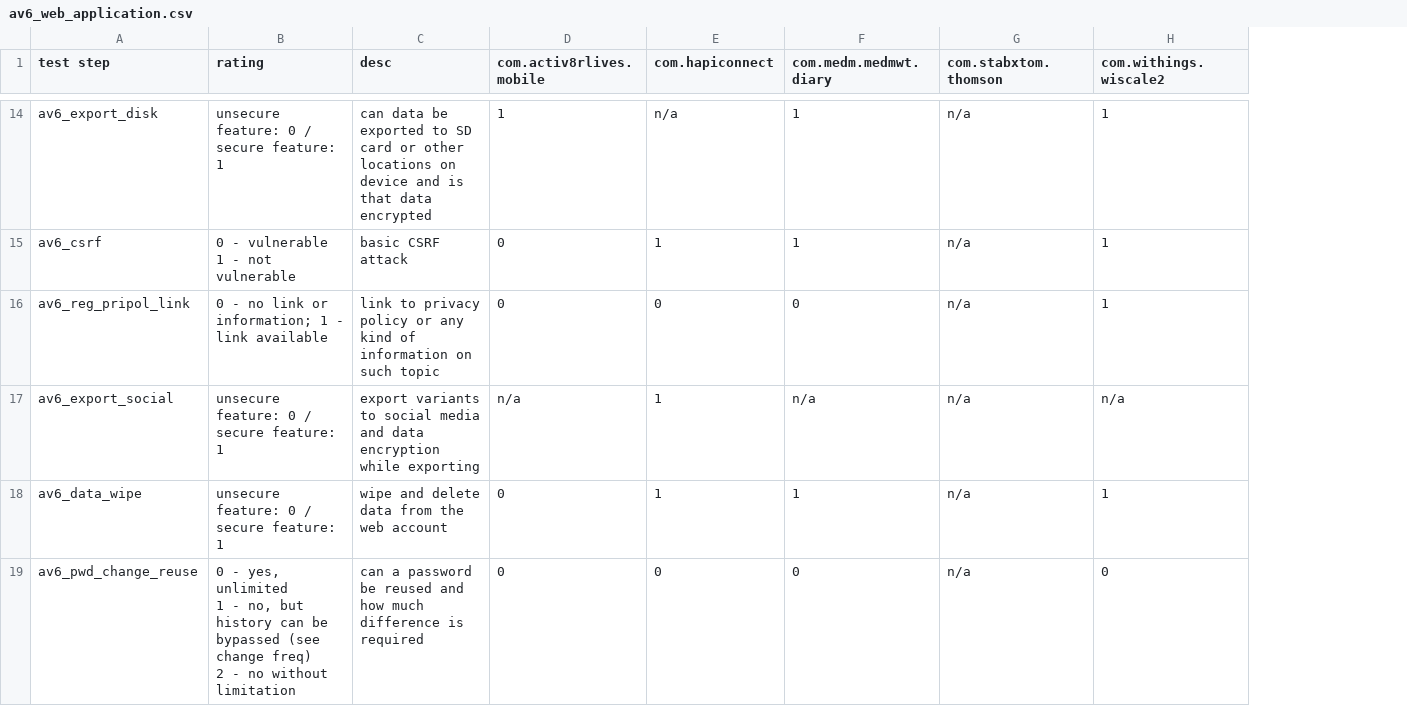
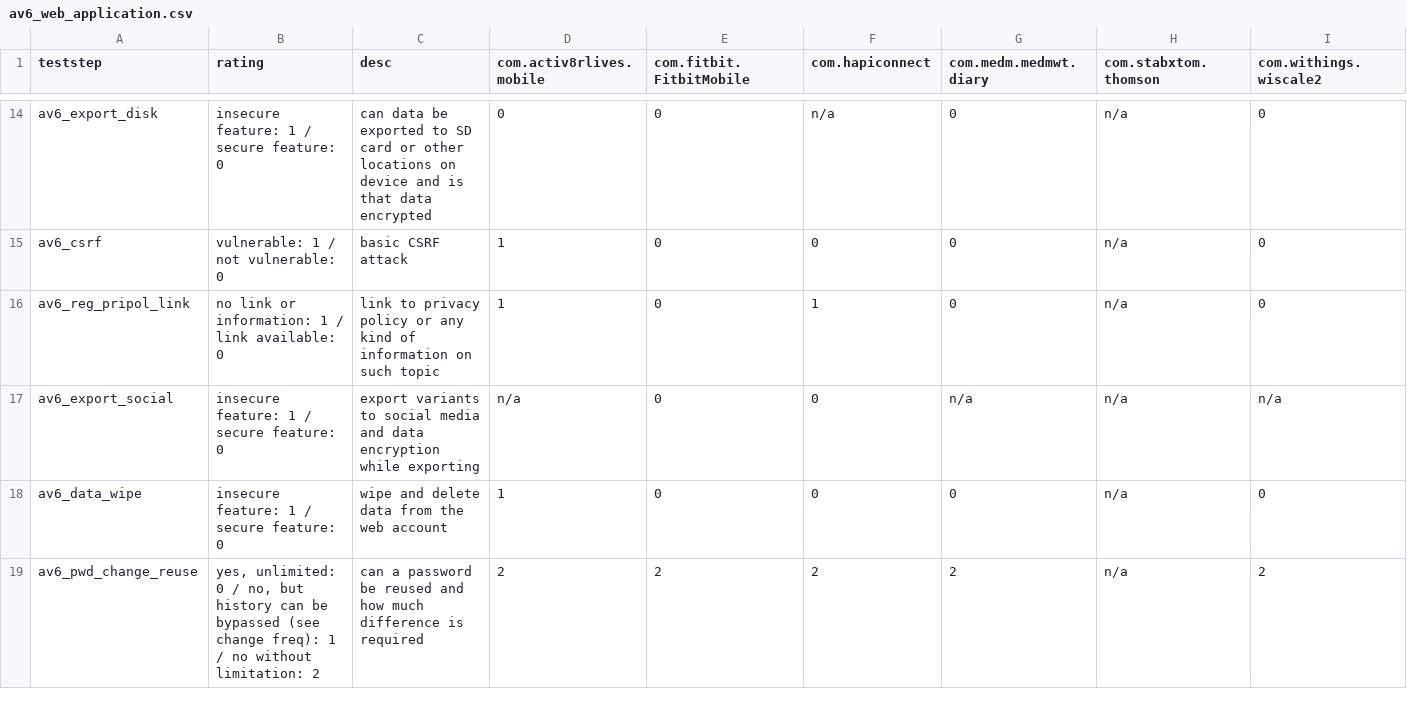
Before and after one commit to markraemer/mH-PriSe, a CSV file: doc/tabledata/av6_web_application.csv, drawn as a sheet; only a part is shown, gaps mark what is left out; addresses are those after the commit; ↵ is a line break in a cell; the diff covers the shown part only; the diff names each change by its address in the sheet, - before the commit and + after, or states it on an @@ line.

```diff
--- a/doc/tabledata/av6_web_application.csv
+++ b/doc/tabledata/av6_web_application.csv
+column E (com.fitbit.FitbitMobile), rows 14-19: 0 | 0 | 0 | 0 | 0 | 2
-A1: test step
+A1: teststep
-B14 (rating): unsecure feature: 0 / secure feature: 1
+B14 (rating): insecure feature: 1 / secure feature: 0
-D14 (com.activ8rlives.mobile): 1
+D14 (com.activ8rlives.mobile): 0
-G14:G15 (com.medm.medmwt.diary): 1
+G14:G15 (com.medm.medmwt.diary): 0
-I14:I16 (com.withings.wiscale2): 1
+I14:I16 (com.withings.wiscale2): 0
-B15 (rating): 0 - vulnerable ↵ 1 - not vulnerable
+B15 (rating): vulnerable: 1 / not vulnerable: 0
-D15:D16 (com.activ8rlives.mobile): 0
+D15:D16 (com.activ8rlives.mobile): 1
-F15 (com.hapiconnect): 1
+F15 (com.hapiconnect): 0
-B16 (rating): 0 - no link or information; 1 - link available
+B16 (rating): no link or information: 1 / link available: 0
-F16 (com.hapiconnect): 0
+F16 (com.hapiconnect): 1
-B17:B18 (rating): unsecure feature: 0 / secure feature: 1
+B17:B18 (rating): insecure feature: 1 / secure feature: 0
-F17:F18 (com.hapiconnect): 1
+F17:F18 (com.hapiconnect): 0
-D18 (com.activ8rlives.mobile): 0
+D18 (com.activ8rlives.mobile): 1
-G18 (com.medm.medmwt.diary): 1
+G18 (com.medm.medmwt.diary): 0
-I18 (com.withings.wiscale2): 1
+I18 (com.withings.wiscale2): 0
-B19 (rating): 0 - yes, unlimited ↵ 1 - no, but history can be bypassed (see change freq) ↵ 2 - no without limitation
+B19 (rating): yes, unlimited: 0 / no, but history can be bypassed (see change freq): 1 / no without limitation: 2
-D19 (com.activ8rlives.mobile): 0
+D19 (com.activ8rlives.mobile): 2
-F19 (com.hapiconnect): 0
+F19 (com.hapiconnect): 2
-G19 (com.medm.medmwt.diary): 0
+G19 (com.medm.medmwt.diary): 2
-I19 (com.withings.wiscale2): 0
+I19 (com.withings.wiscale2): 2
```
Also changed, not shown: 1 added row, 1 removed row and 34 edited cells elsewhere in this file, doc/tabledata/av1_data_trans.csv, doc/tabledata/av2_mobile_device.csv, 39 other files.
